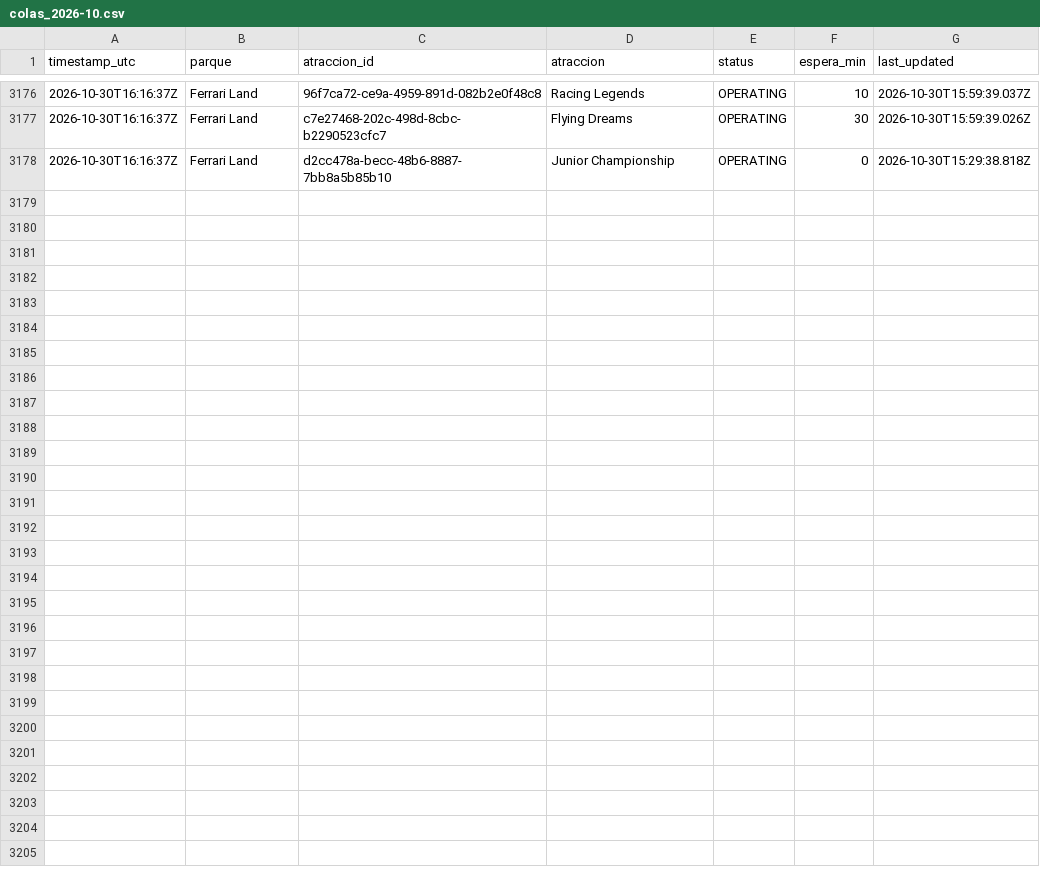
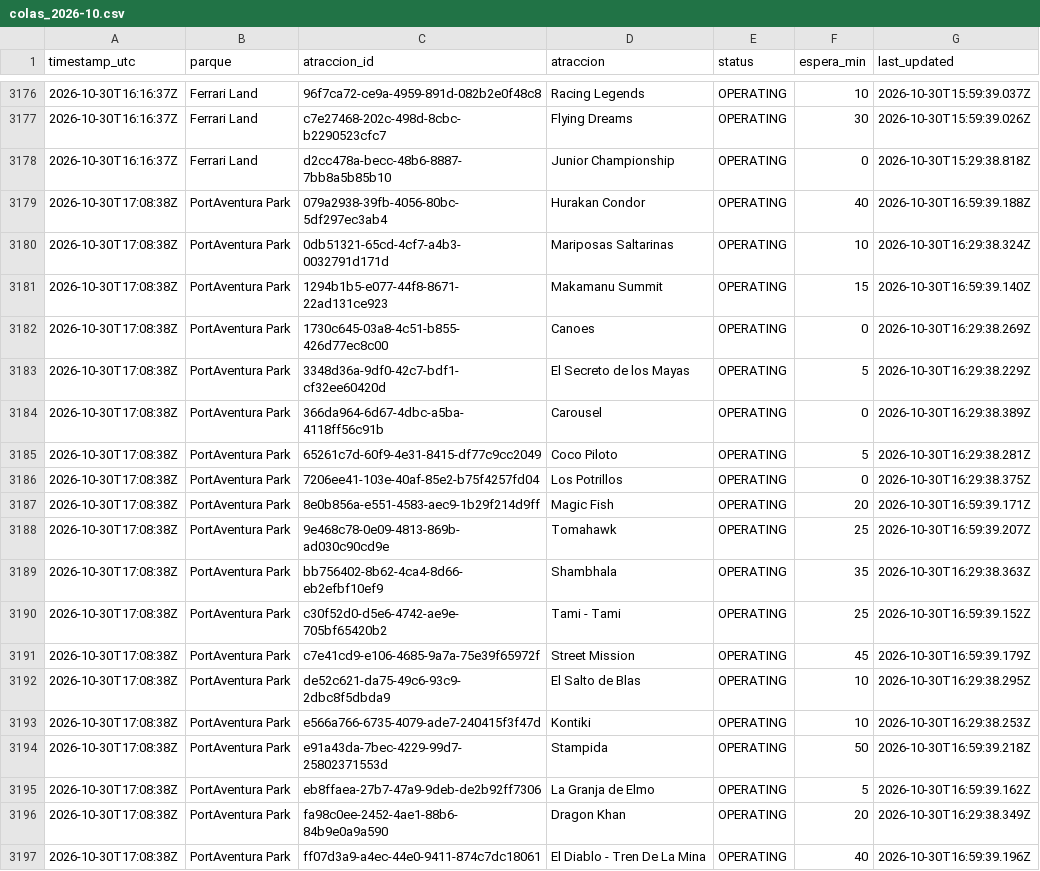
Before and after one commit to ridehunters/colas-portaventura, a CSV file: data/historico/colas_2026-10.csv, drawn as a sheet; only a part is shown, gaps mark what is left out; the diff covers the shown part only.

```diff
--- a/data/historico/colas_2026-10.csv
+++ b/data/historico/colas_2026-10.csv
@@ -3178 +3178,20 @@ timestamp_utc,parque,atraccion_id,atraccion,status,espera_min,last_updated
 2026-10-30T16:16:37Z,Ferrari Land,d2cc478a-becc-48b6-8887-7bb8a5b85b10,Junior Championship,OPERATING,0,2026-10-30T15:29:38.818Z
+2026-10-30T17:08:38Z,PortAventura Park,079a2938-39fb-4056-80bc-5df297ec3ab4,Hurakan Condor,OPERATING,40,2026-10-30T16:59:39.188Z
+2026-10-30T17:08:38Z,PortAventura Park,0db51321-65cd-4cf7-a4b3-0032791d171d,Mariposas Saltarinas,OPERATING,10,2026-10-30T16:29:38.324Z
+2026-10-30T17:08:38Z,PortAventura Park,1294b1b5-e077-44f8-8671-22ad131ce923,Makamanu Summit,OPERATING,15,2026-10-30T16:59:39.140Z
+2026-10-30T17:08:38Z,PortAventura Park,1730c645-03a8-4c51-b855-426d77ec8c00,Canoes,OPERATING,0,2026-10-30T16:29:38.269Z
+2026-10-30T17:08:38Z,PortAventura Park,3348d36a-9df0-42c7-bdf1-cf32ee60420d,El Secreto de los Mayas,OPERATING,5,2026-10-30T16:29:38.229Z
+2026-10-30T17:08:38Z,PortAventura Park,366da964-6d67-4dbc-a5ba-4118ff56c91b,Carousel,OPERATING,0,2026-10-30T16:29:38.389Z
+2026-10-30T17:08:38Z,PortAventura Park,65261c7d-60f9-4e31-8415-df77c9cc2049,Coco Piloto,OPERATING,5,2026-10-30T16:29:38.281Z
+2026-10-30T17:08:38Z,PortAventura Park,7206ee41-103e-40af-85e2-b75f4257fd04,Los Potrillos,OPERATING,0,2026-10-30T16:29:38.375Z
+2026-10-30T17:08:38Z,PortAventura Park,8e0b856a-e551-4583-aec9-1b29f214d9ff,Magic Fish,OPERATING,20,2026-10-30T16:59:39.171Z
+2026-10-30T17:08:38Z,PortAventura Park,9e468c78-0e09-4813-869b-ad030c90cd9e,Tomahawk,OPERATING,25,2026-10-30T16:59:39.207Z
+2026-10-30T17:08:38Z,PortAventura Park,bb756402-8b62-4ca4-8d66-eb2efbf10ef9,Shambhala,OPERATING,35,2026-10-30T16:29:38.363Z
+2026-10-30T17:08:38Z,PortAventura Park,c30f52d0-d5e6-4742-ae9e-705bf65420b2,Tami - Tami,OPERATING,25,2026-10-30T16:59:39.152Z
+2026-10-30T17:08:38Z,PortAventura Park,c7e41cd9-e106-4685-9a7a-75e39f65972f,Street Mission,OPERATING,45,2026-10-30T16:59:39.179Z
+2026-10-30T17:08:38Z,PortAventura Park,de52c621-da75-49c6-93c9-2dbc8f5dbda9,El Salto de Blas,OPERATING,10,2026-10-30T16:29:38.295Z
+2026-10-30T17:08:38Z,PortAventura Park,e566a766-6735-4079-ade7-240415f3f47d,Kontiki,OPERATING,10,2026-10-30T16:29:38.253Z
+2026-10-30T17:08:38Z,PortAventura Park,e91a43da-7bec-4229-99d7-25802371553d,Stampida,OPERATING,50,2026-10-30T16:59:39.218Z
+2026-10-30T17:08:38Z,PortAventura Park,eb8ffaea-27b7-47a9-9deb-de2b92ff7306,La Granja de Elmo,OPERATING,5,2026-10-30T16:59:39.162Z
+2026-10-30T17:08:38Z,PortAventura Park,fa98c0ee-2452-4ae1-88b6-84b9e0a9a590,Dragon Khan,OPERATING,20,2026-10-30T16:29:38.349Z
+2026-10-30T17:08:38Z,PortAventura Park,ff07d3a9-a4ec-44e0-9411-874c7dc18061,El Diablo - Tren De La Mina,OPERATING,40,2026-10-30T16:59:39.196Z
```
Also changed, not shown: 9 added rows elsewhere in this file, data/historico/queuetimes_2026-10.csv.
